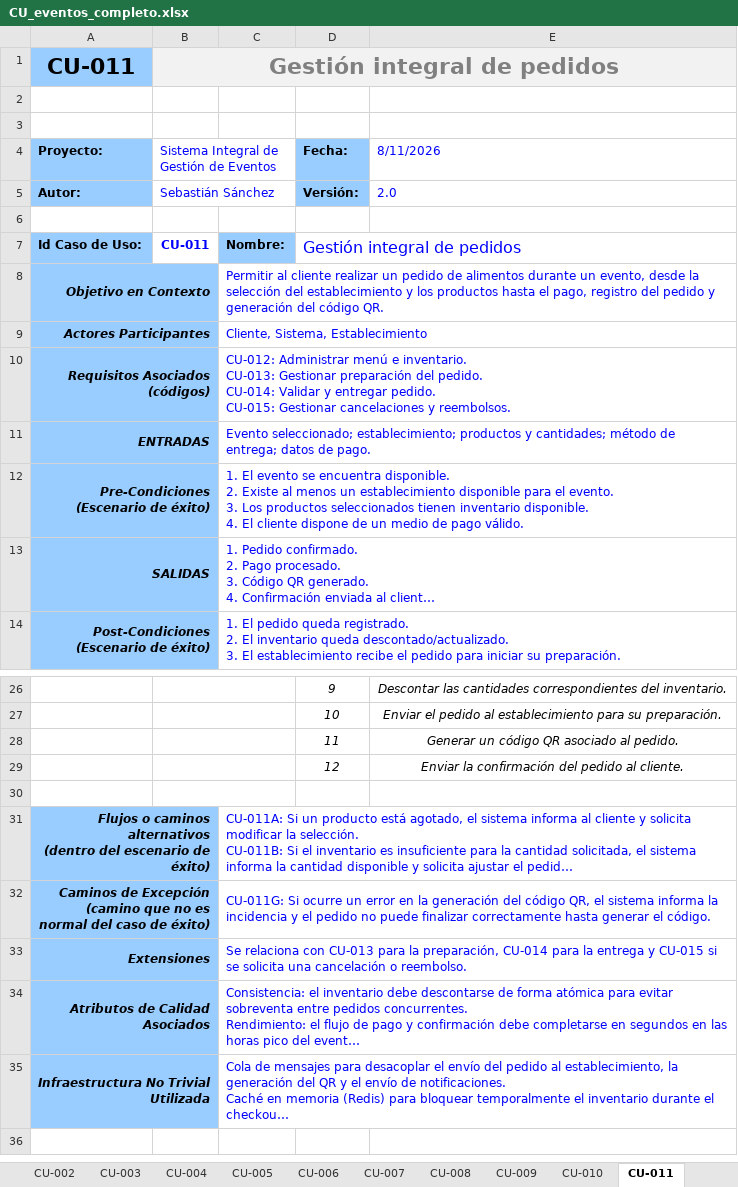
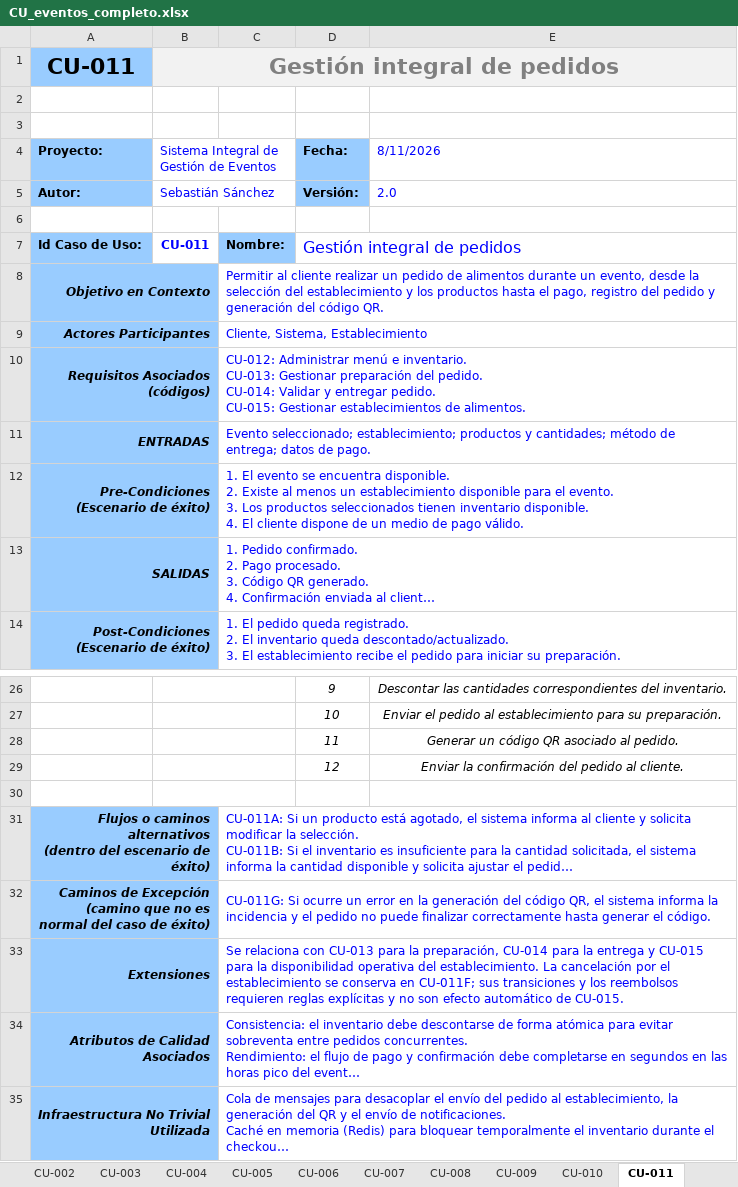
Before and after one commit to Emperador24/HEXACORE, an Excel workbook: Documentation/Submission/CU_eventos_completo.xlsx, sheet CU-011, drawn as a sheet; only a part is shown, gaps mark what is left out; long unchanged cells end in …; values as stored, in another font and other column widths than the file's, no borders; the diff names each change by its address in the sheet, - before the commit and + after, or states it on an @@ line.

Commit message:
feat(alimentos): integrar portal CU-015 y demostración Playwright aislada

```diff
--- a/Documentation/Submission/CU_eventos_completo.xlsx (sheet CU-011)
+++ b/Documentation/Submission/CU_eventos_completo.xlsx (sheet CU-011)
-C10: …CU-015: Gestionar cancelaciones y reembolsos.
+C10: …CU-015: Gestionar establecimientos de alimentos.
-C33: …y CU-015 si se solicita una cancelación o reembolso.
+C33: …y CU-015 para la disponibilidad operativa del establecimiento. La cancelación por el establecimiento se conserva en CU-011F; sus transiciones y los reembolsos requieren reglas explícitas y no son efecto automático de CU-015.
```
Also changed, not shown: sheet CU-015, 26 other files.
